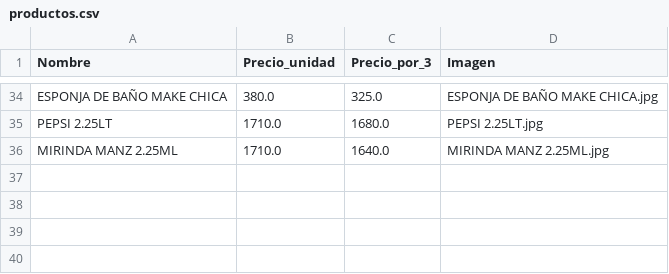
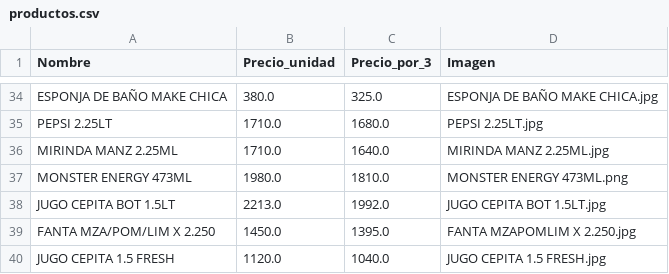
Before and after one commit to oscaresotelo/ventatatito, a CSV file: productos.csv, drawn as a sheet; only a part is shown, gaps mark what is left out.

```diff
--- a/productos.csv
+++ b/productos.csv
@@ -36 +36,5 @@ PEPSI 2.25LT,1710.0,1680.0,PEPSI 2.25LT.jpg
 MIRINDA MANZ 2.25ML,1710.0,1640.0,MIRINDA MANZ 2.25ML.jpg
+MONSTER ENERGY 473ML,1980.0,1810.0,MONSTER ENERGY 473ML.png
+JUGO CEPITA BOT 1.5LT,2213.0,1992.0,JUGO CEPITA BOT 1.5LT.jpg
+FANTA MZA/POM/LIM X 2.250,1450.0,1395.0,FANTA MZAPOMLIM X 2.250.jpg
+JUGO CEPITA 1.5 FRESH,1120.0,1040.0,JUGO CEPITA 1.5 FRESH.jpg
```
Also changed, not shown: 4 other files.
